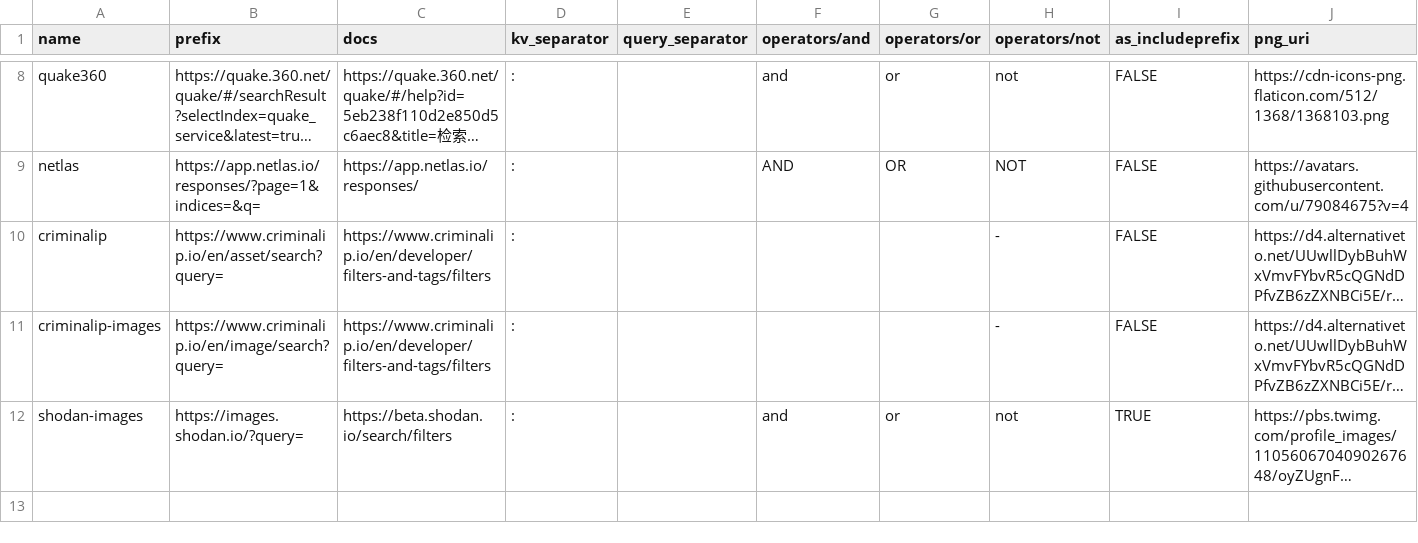
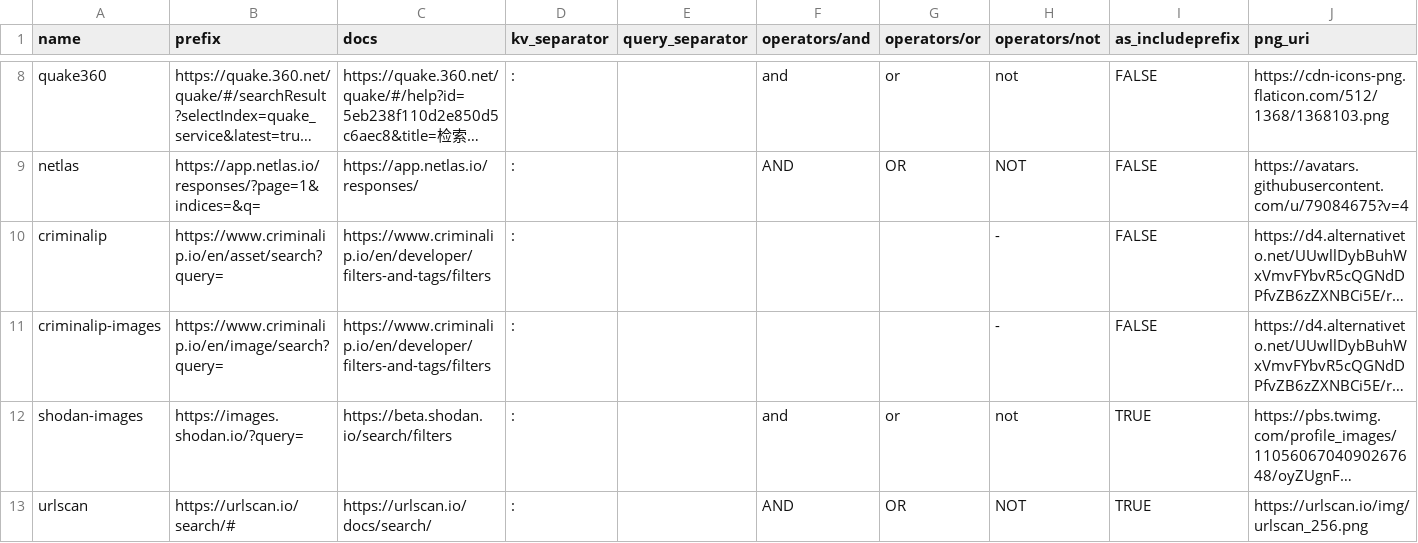
Before and after one commit to joshhighet/transl8, a CSV file: providers.csv, drawn as a sheet; only a part is shown, gaps mark what is left out; long unchanged cells end in …; the diff names each change by its address in the sheet, - before the commit and + after, or states it on an @@ line.

```diff
--- a/providers.csv
+++ b/providers.csv
+row 13: urlscan | https://urlscan.io/search/# | https://urlscan.io/docs/search/ | : |  | AND | OR | NOT | TRUE | https://urlscan.io/img/urlscan_256.png
```
Also changed, not shown: queries.csv.
